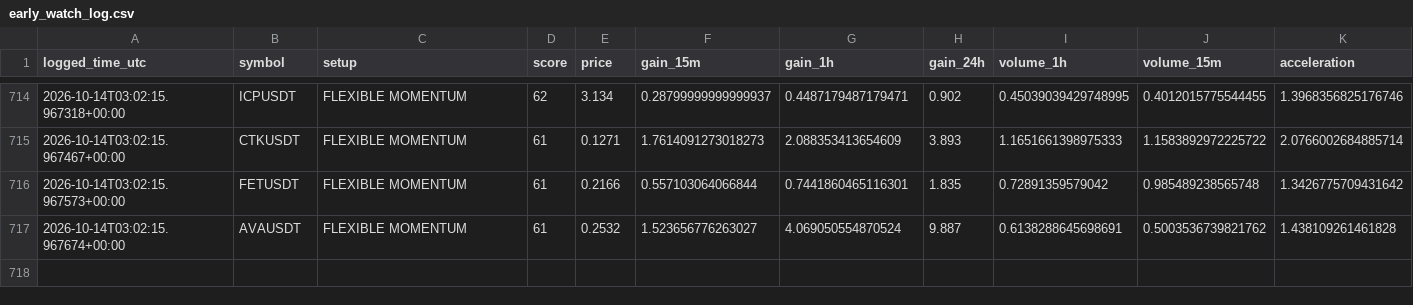
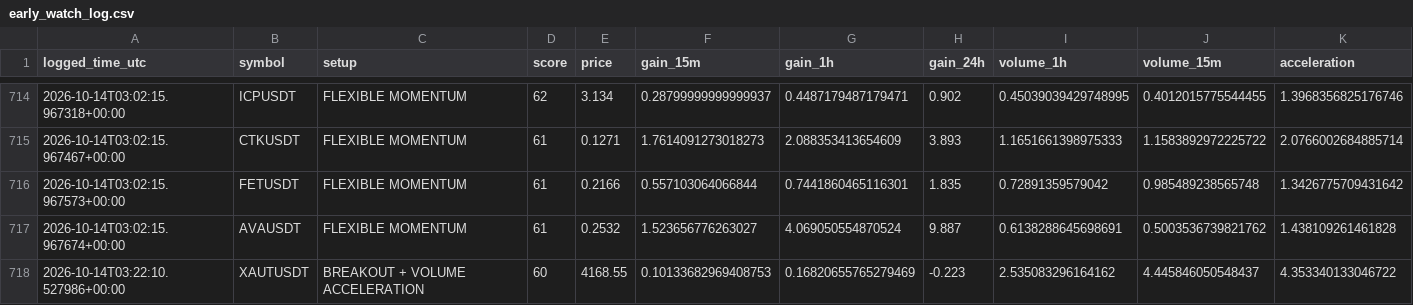
Before and after one commit to islam1977/v3, a CSV file: early_watch_log.csv, drawn as a sheet; only a part is shown, gaps mark what is left out; rows hold the shown columns only; the diff names each change by its address in the sheet, - before the commit and + after, or states it on an @@ line.

```diff
--- a/early_watch_log.csv
+++ b/early_watch_log.csv
+row 718: 2026-10-14T03:22:10.527986+00:00 | XAUTUSDT | BREAKOUT + VOLUME ACCELERATION | 60 | 4168.55 | 0.10133682969408753 | 0.16820655765279469 | -0.223 | 2.535083296164162 | 4.445846050548437 | 4.353340133046722
```
Also changed, not shown: 2 other files.
